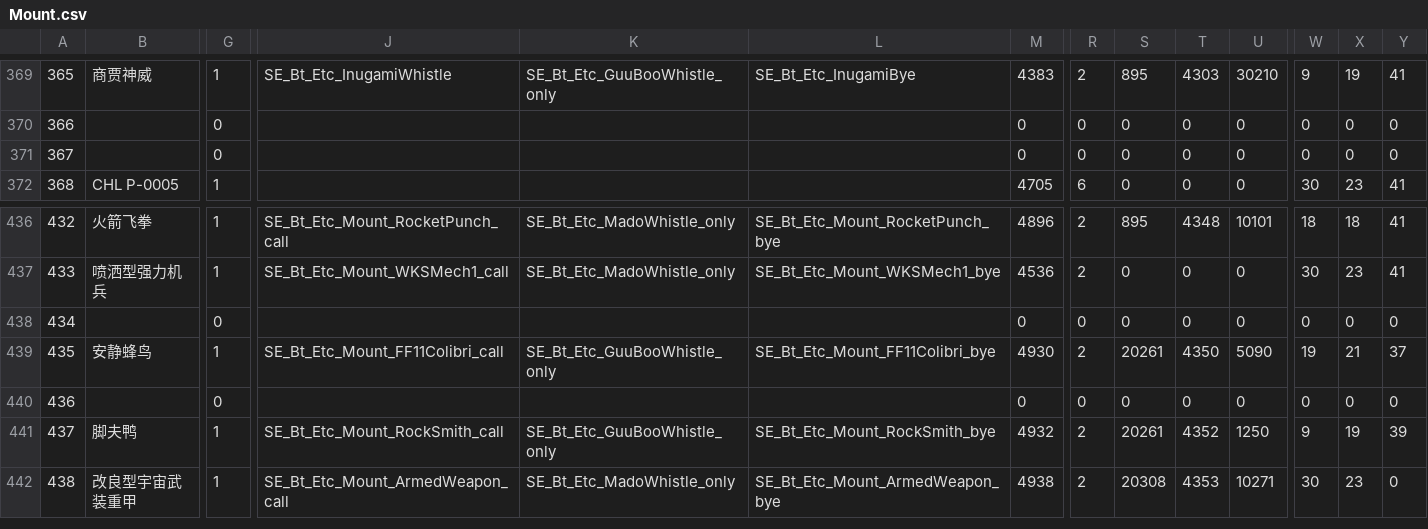
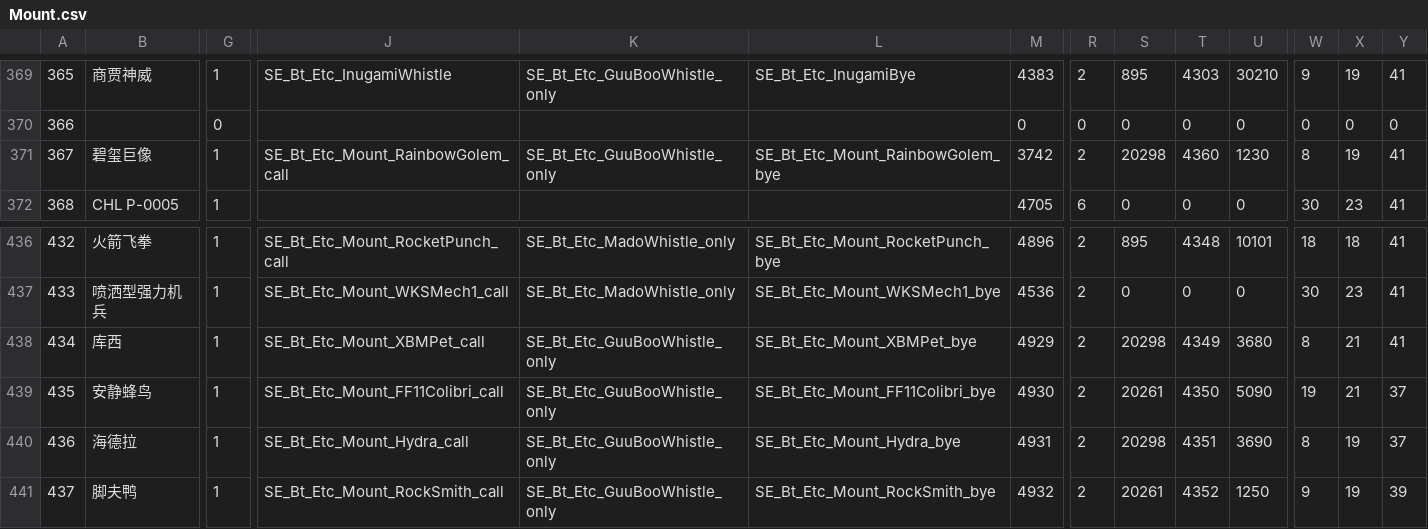
Before and after one commit to Yozakura9364/ffxiv-datamining, a CSV file: chs/Mount.csv, drawn as a sheet; only a part is shown, gaps mark what is left out; the shorter side is filled out with more unchanged rows; the diff covers the shown part only; the diff names each change by its address in the sheet, - before the commit and + after, or states it on an @@ line.

```diff
--- a/chs/Mount.csv
+++ b/chs/Mount.csv
-B371: (empty)
+B371: 碧玺巨像
-G371: 0
+G371: 1
-J371: (empty)
+J371: SE_Bt_Etc_Mount_RainbowGolem_call
-K371: (empty)
+K371: SE_Bt_Etc_GuuBooWhistle_only
-L371: (empty)
+L371: SE_Bt_Etc_Mount_RainbowGolem_bye
-M371: 0
+M371: 3742
-R371: 0
+R371: 2
-S371: 0
+S371: 20298
-T371: 0
+T371: 4360
-U371: 0
+U371: 1230
-W371: 0
+W371: 8
-X371: 0
+X371: 19
-Y371: 0
+Y371: 41
-B438: (empty)
+B438: 库西
-G438: 0
+G438: 1
-J438: (empty)
+J438: SE_Bt_Etc_Mount_XBMPet_call
-K438: (empty)
+K438: SE_Bt_Etc_GuuBooWhistle_only
-L438: (empty)
+L438: SE_Bt_Etc_Mount_XBMPet_bye
-M438: 0
+M438: 4929
-R438: 0
+R438: 2
-S438: 0
+S438: 20298
-T438: 0
+T438: 4349
-U438: 0
+U438: 3680
-W438: 0
+W438: 8
-X438: 0
+X438: 21
-Y438: 0
+Y438: 41
-B440: (empty)
+B440: 海德拉
-G440: 0
+G440: 1
-J440: (empty)
+J440: SE_Bt_Etc_Mount_Hydra_call
-K440: (empty)
+K440: SE_Bt_Etc_GuuBooWhistle_only
-L440: (empty)
+L440: SE_Bt_Etc_Mount_Hydra_bye
-M440: 0
+M440: 4931
-R440: 0
+R440: 2
-S440: 0
+S440: 20298
-T440: 0
+T440: 4351
-U440: 0
+U440: 3690
-W440: 0
+W440: 8
-X440: 0
+X440: 19
-Y440: 0
+Y440: 37
```
Also changed, not shown: 51 edited cells elsewhere in this file, chs/Achievement.csv, chs/BNpcName.csv, 21 other files.
